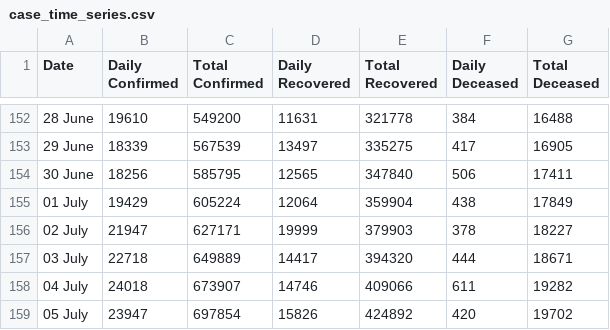
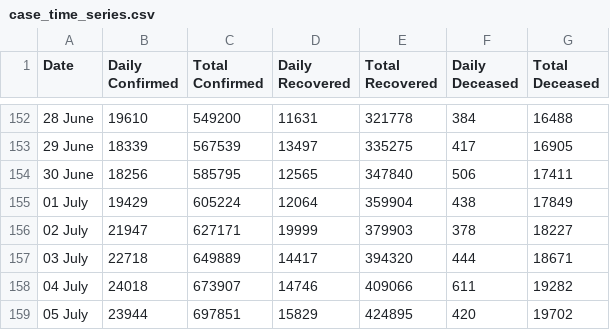
Before and after one commit to maaz619/api, a CSV file: csv/2020-07-06/case_time_series.csv, drawn as a sheet; only a part is shown, gaps mark what is left out.

Commit message:
data updated on - Mon Jul  6 06:36:36 UTC 2020

```diff
--- a/csv/2020-07-06/case_time_series.csv
+++ b/csv/2020-07-06/case_time_series.csv
@@ -158,2 +158,2 @@ Date,Daily Confirmed,Total Confirmed,Daily Recovered,Total Recovered,Daily Decea
 04 July ,24018,673907,14746,409066,611,19282
-05 July ,23947,697854,15826,424892,420,19702
+05 July ,23944,697851,15829,424895,420,19702
```
Also changed, not shown: csv/2020-07-06/district_wise.csv, csv/2020-07-06/state_wise.csv, 42 other files.
